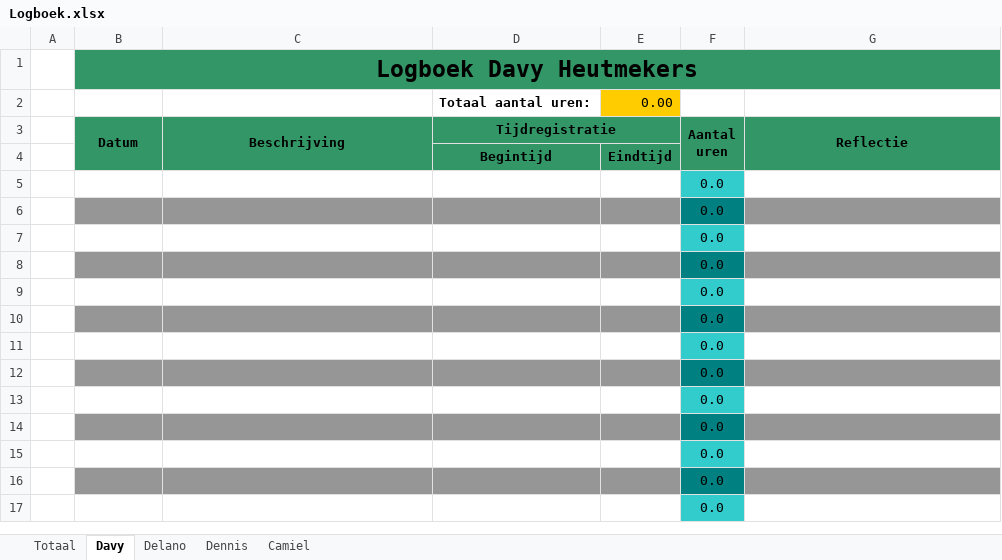
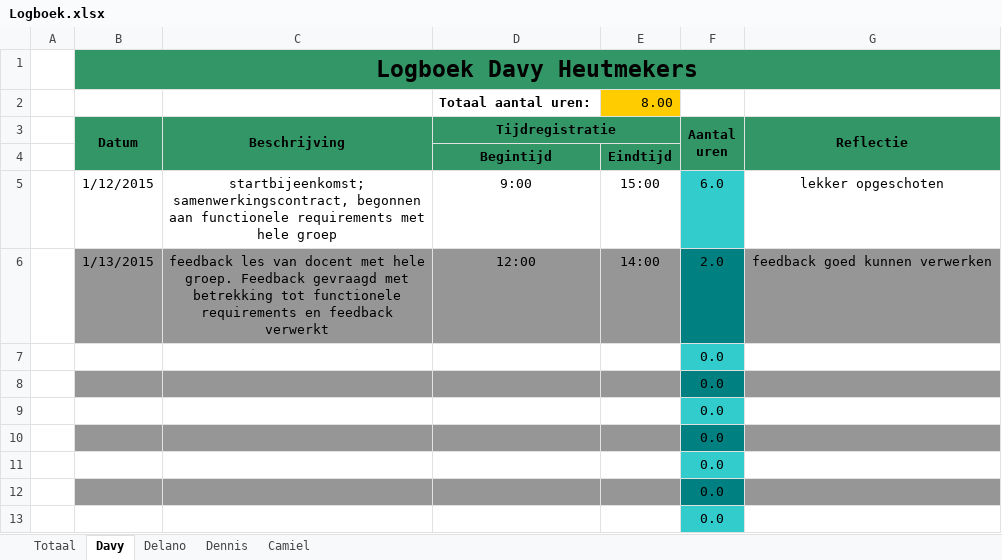
Before and after one commit to delanoc/Casus-blok-2, an Excel workbook: PIT2/Logboek.xlsx, sheet Davy, drawn as a sheet; only a part is shown; the shorter side is filled out with more unchanged rows; values as stored, in another font and other column widths than the file's, no borders; removed rows and columns are numbered as before the commit, all else as after; the diff names each change by its address in the sheet, - before the commit and + after, or states it on an @@ line.

Commit message:
Logboek bijgewerkt

```diff
--- a/PIT2/Logboek.xlsx (sheet Davy)
+++ b/PIT2/Logboek.xlsx (sheet Davy)
-E2: 0.00
+E2: 8.00
-row 5:  |  |  |  |  | 0.0
-row 6:  |  |  |  |  | 0.0
+row 5:  | 1/12/2015 | startbijeenkomst; samenwerkingscontract, begonnen aan functionele requirements met hele groep | 9:00 | 15:00 | 6.0 | lekker opgeschoten
+row 6:  | 1/13/2015 | feedback les van docent met hele groep. Feedback gevraagd met betrekking tot functionele requirements en feedback verwerkt | 12:00 | 14:00 | 2.0 | feedback goed kunnen verwerken
```
Also changed, not shown: sheet Totaal.
